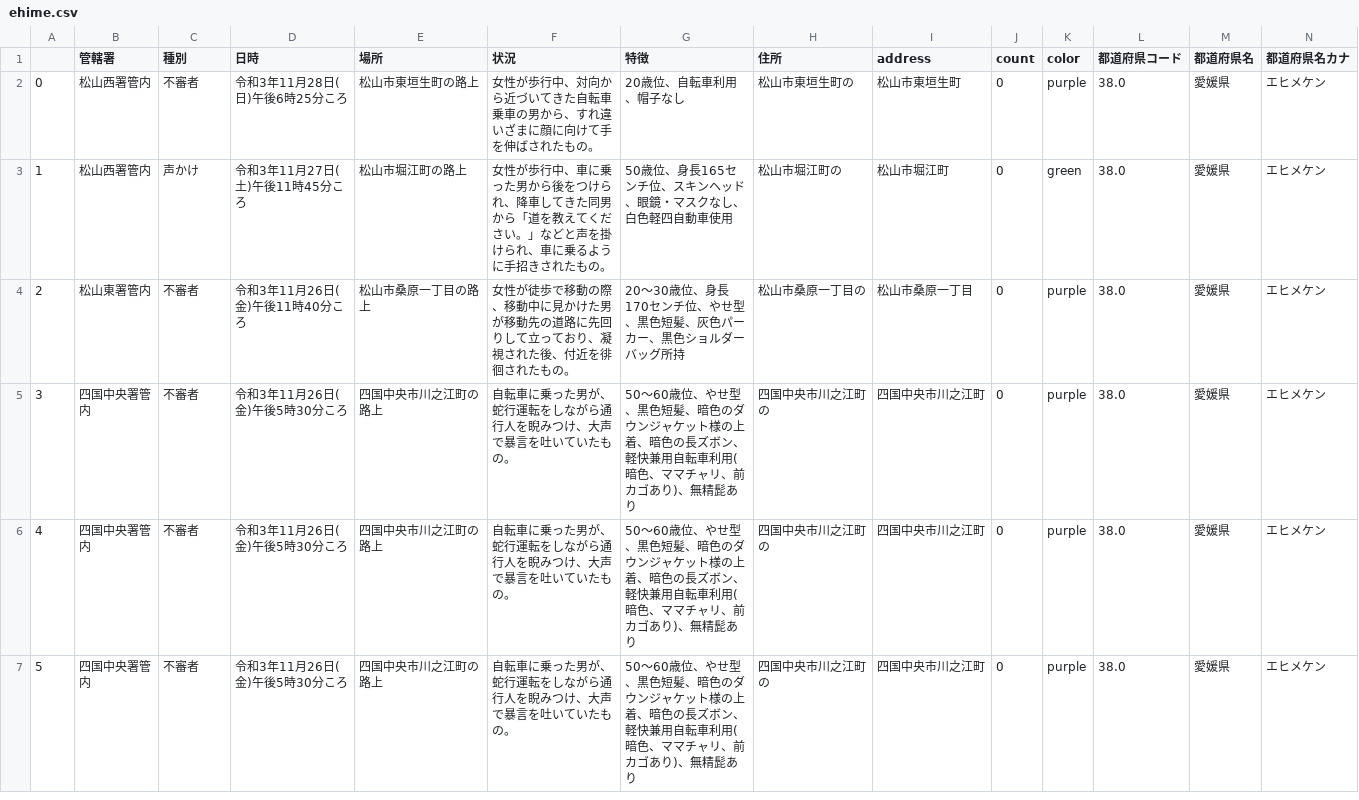
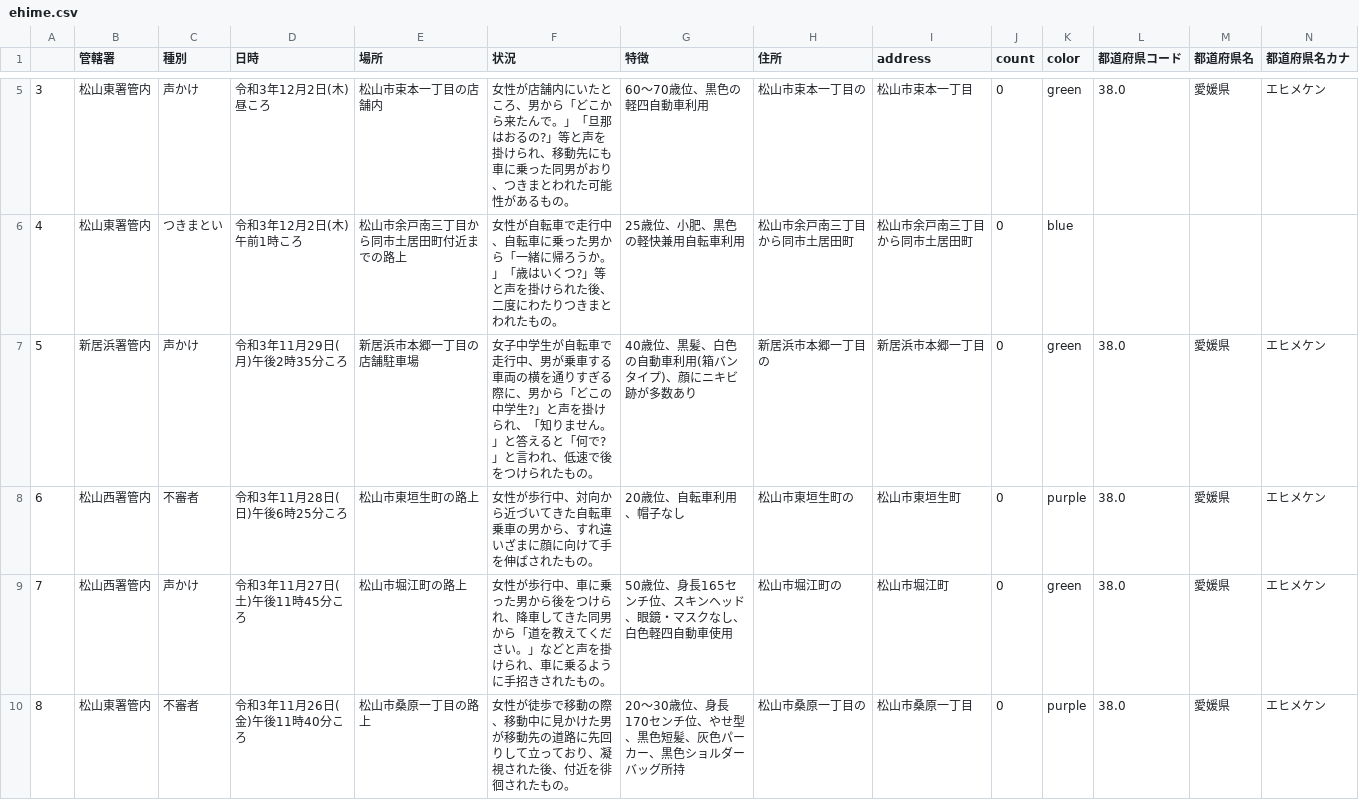
Before and after one commit to imabari/fushinsha_map, a CSV file: ehime.csv, drawn as a sheet; only a part is shown, gaps mark what is left out; the shorter side is filled out with more unchanged rows; addresses are those after the commit; rows hold the shown columns only; the diff covers the shown part only; the diff names each change by its address in the sheet, - before the commit and + after, or states it on an @@ line.

```diff
--- a/ehime.csv
+++ b/ehime.csv
+row 5: 3 | 松山東署管内 | 声かけ | 令和3年12月2日(木)昼ころ | 松山市束本一丁目の店舗内 | 女性が店舗内にいたところ、男から「どこから来たんで。」「旦那はおるの?」等と声を掛けられ、移動先にも車に乗った同男がおり、つきまとわれた可能性があるもの。 | 60〜70歳位、黒色の軽四自動車利用 | 松山市束本一丁目の | 松山市束本一丁目 | 0 | green | 38.0 | 愛媛県 | エヒメケン
+row 6: 4 | 松山東署管内 | つきまとい | 令和3年12月2日(木)午前1時ころ | 松山市余戸南三丁目から同市土居田町付近までの路上 | 女性が自転車で走行中、自転車に乗った男から「一緒に帰ろうか。」「歳はいくつ?」等と声を掛けられた後、二度にわたりつきまとわれたもの。 | 25歳位、小肥、黒色の軽快兼用自転車利用 | 松山市余戸南三丁目から同市土居田町 | 松山市余戸南三丁目から同市土居田町 | 0 | blue
+row 7: 5 | 新居浜署管内 | 声かけ | 令和3年11月29日(月)午後2時35分ころ | 新居浜市本郷一丁目の店舗駐車場 | 女子中学生が自転車で走行中、男が乗車する車両の横を通りすぎる際に、男から「どこの中学生?」と声を掛けられ、「知りません。」と答えると「何で?」と言われ、低速で後をつけられたもの。 | 40歳位、黒髪、白色の自動車利用(箱バンタイプ)、顔にニキビ跡が多数あり | 新居浜市本郷一丁目の | 新居浜市本郷一丁目 | 0 | green | 38.0 | 愛媛県 | エヒメケン
@@ column A renumbered from row 8 down @@
```
Also changed, not shown: 3 added rows and 8 edited cells elsewhere in this file, nan.csv, 1 other file.
